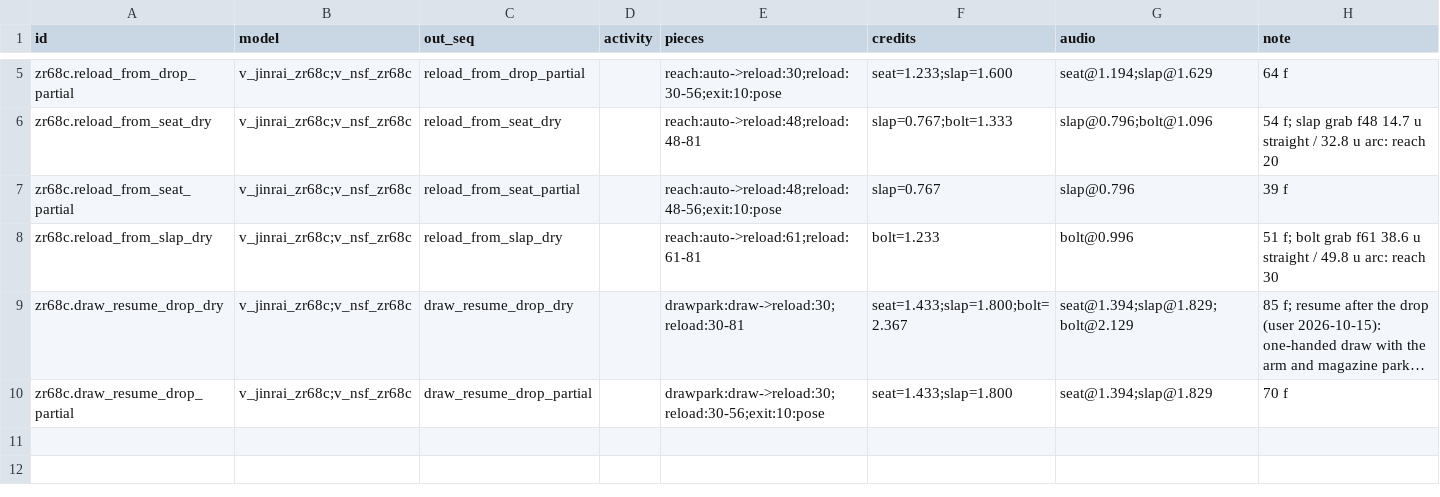
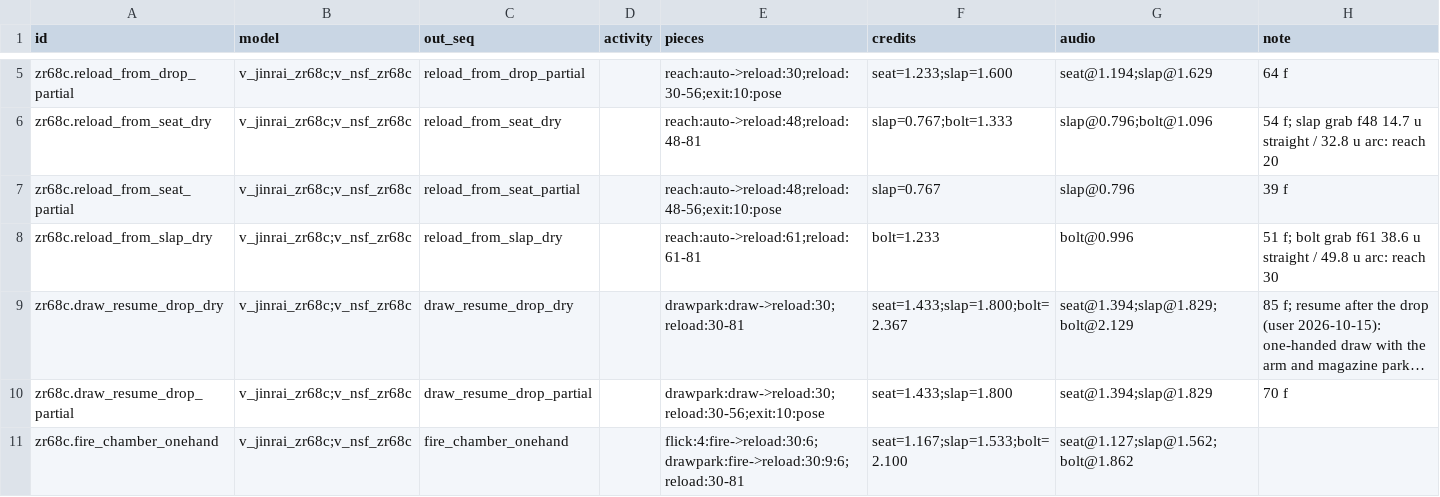
Before and after one commit to NeotokyoRebuild/neoAssets, a CSV file: neo/modelsrc/weapons/zr68c/segments.csv, drawn as a sheet; only a part is shown, gaps mark what is left out; long unchanged cells end in …; the diff names each change by its address in the sheet, - before the commit and + after, or states it on an @@ line.

Commit message:
ZR68C, Tachi: one-handed chamber shot and fire_blend (research)
fire_chamber_onehand: a 4-frame ease-out flick from the insert grab to
the centered hold with the support arm and magazine parked out of
view, the shipped fire (Tachi: fireempty, slide locked) one-handed,
the swoop back into the insert grab and the rest of the dry reload;
fadein 0.133, the bullet at the script's fire_at. fire_blend: the
shipped fire without snap, for the first shot after a cancelled
reload. Built from segments.csv rows *.fire_chamber_onehand; the
other sequences compare equal to the previous models.

```diff
--- a/neo/modelsrc/weapons/zr68c/segments.csv
+++ b/neo/modelsrc/weapons/zr68c/segments.csv
+row 11: zr68c.fire_chamber_onehand | v_jinrai_zr68c;v_nsf_zr68c | fire_chamber_onehand |  | flick:4:fire->reload:30:6;drawpark:fire->reload:30:9:6;reload:30-81 | seat=1.167;slap=1.533;bolt=2.100 | seat@1.127;slap@1.562;bolt@1.862
```
Also changed, not shown: neo/modelsrc/weapons/jinrai_tachi/segments.csv, neo/modelsrc/weapons/nsf_tachi/segments.csv, 27 other files.
